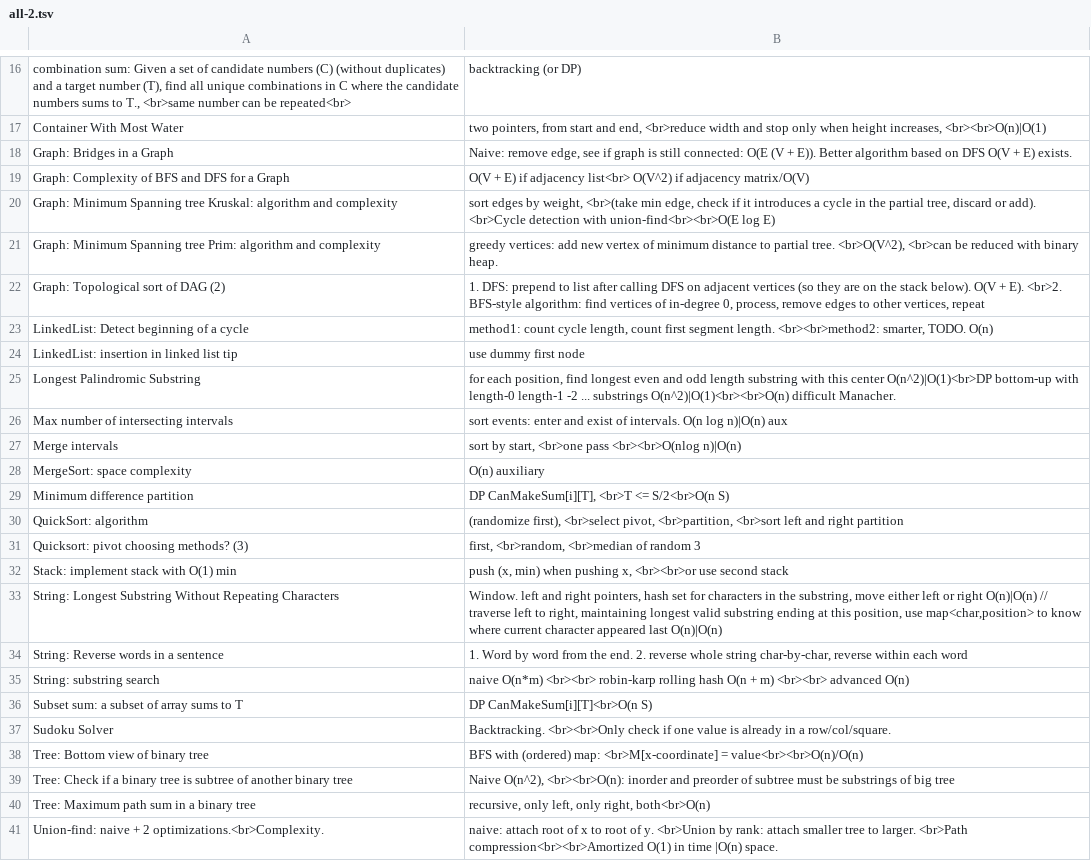
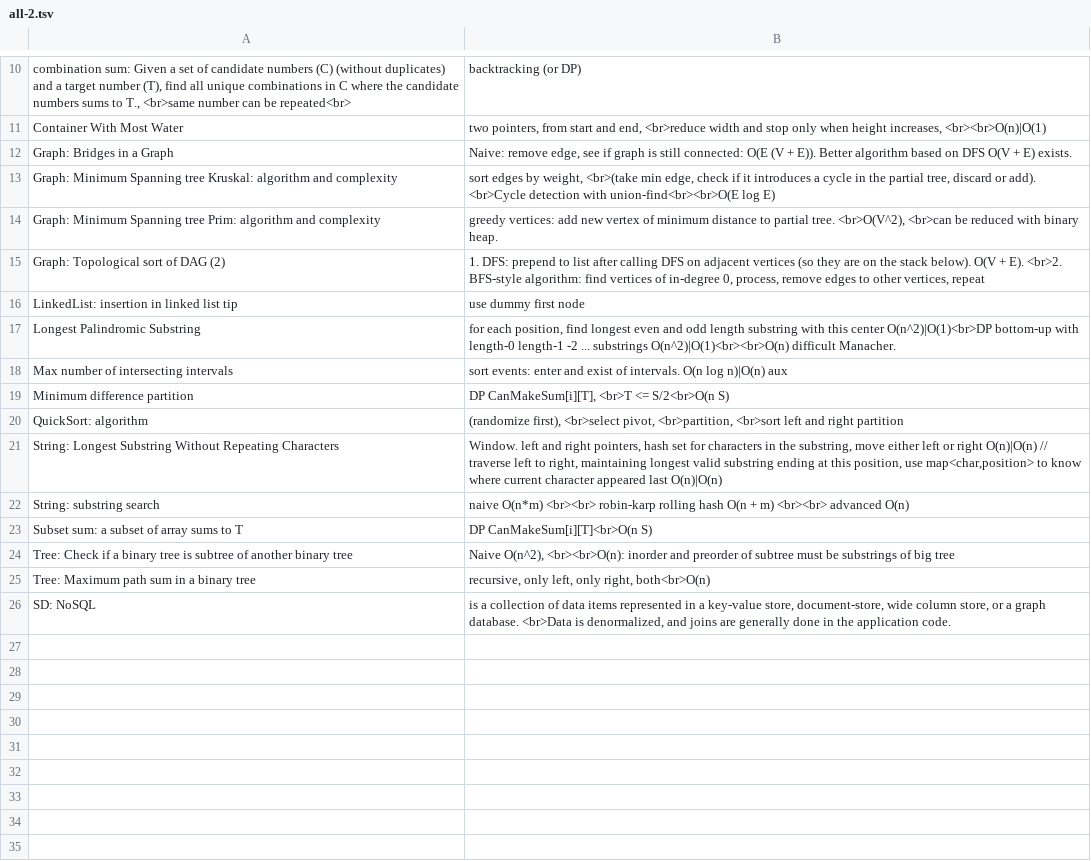
Before and after one commit to mirabl/j, a TSV file: anki/all-2.tsv, drawn as a sheet; only a part is shown, gaps mark what is left out; the diff covers the shown part only.

```diff
--- a/anki/all-2.tsv
+++ b/anki/all-2.tsv
@@ -18,3 +12,2 @@ Container With Most Water	two pointers, from start and end, <br>reduce width and
 Graph: Bridges in a Graph	Naive: remove edge, see if graph is still connected: O(E (V + E)). Better algorithm based on DFS O(V + E) exists.
-Graph: Complexity of BFS and DFS for a Graph	O(V + E) if adjacency list<br> O(V^2) if adjacency matrix/O(V)
 Graph: Minimum Spanning tree Kruskal: algorithm and complexity	sort edges by weight, <br>(take min edge, check if it introduces a cycle in the partial tree, discard or add). <br>Cycle detection with union-find<br><br>O(E log E)
@@ -22,3 +15,2 @@ Graph: Minimum Spanning tree Prim: algorithm and complexity	greedy vertices: add
 Graph: Topological sort of DAG (2)	 1. DFS: prepend to list after calling DFS on adjacent vertices (so they are on the stack below). O(V + E). <br>2.  BFS-style algorithm: find vertices of in-degree 0, process, remove edges to other vertices, repeat
-LinkedList: Detect beginning of a cycle	method1: count cycle length, count first segment length. <br><br>method2: smarter, TODO. O(n)
 LinkedList: insertion in linked list tip	use dummy first node
@@ -26,16 +18,9 @@ Longest Palindromic Substring	for each position, find longest even and odd lengt
 Max number of intersecting intervals	sort events: enter and exist of intervals. O(n log n)|O(n) aux
-Merge intervals	sort by start, <br>one pass <br><br>O(nlog n)|O(n)
-MergeSort: space complexity	O(n) auxiliary
 Minimum difference partition	DP CanMakeSum[i][T], <br>T <= S/2<br>O(n S)
 QuickSort: algorithm	(randomize first), <br>select pivot, <br>partition, <br>sort left and right partition
-Quicksort: pivot choosing methods? (3)	first, <br>random, <br>median of random 3
-Stack: implement stack with O(1) min	push (x, min) when pushing x, <br><br>or use second stack
 String: Longest Substring Without Repeating Characters	Window. left and right pointers, hash set for characters in the substring, move either left or right O(n)|O(n) // traverse left to right, maintaining longest valid substring ending at this position, use map<char,position> to know where current character appeared last O(n)|O(n)
-String: Reverse words in a sentence	1. Word by word from the end. 2. reverse whole string char-by-char, reverse within each word
 String: substring search	naive O(n*m) <br><br> robin-karp rolling hash O(n + m) <br><br> advanced O(n)
 Subset sum: a subset of array sums to T	DP CanMakeSum[i][T]<br>O(n S)
-Sudoku Solver	Backtracking. <br><br>Only check if one value is already in a row/col/square.
-Tree: Bottom view of binary tree	BFS with (ordered) map: <br>M[x-coordinate] = value<br><br>O(n)/O(n)
 Tree: Check if a binary tree is subtree of another binary tree	Naive O(n^2), <br><br>O(n): inorder and preorder of subtree must be substrings of big tree
 Tree: Maximum path sum in a binary tree	recursive, only left, only right, both<br>O(n)
-Union-find: naive + 2 optimizations.<br>Complexity.	naive: attach root of x to root of y. <br>Union by rank: attach smaller tree to larger. <br>Path compression<br><br>Amortized O(1) in time |O(n) space.
+SD: NoSQL	 is a collection of data items represented in a key-value store, document-store, wide column store, or a graph database. <br>Data is denormalized, and joins are generally done in the application code.
```
Also changed, not shown: 6 removed rows elsewhere in this file, anki/all-1.tsv, anki/all-3.tsv, 2 other files.
